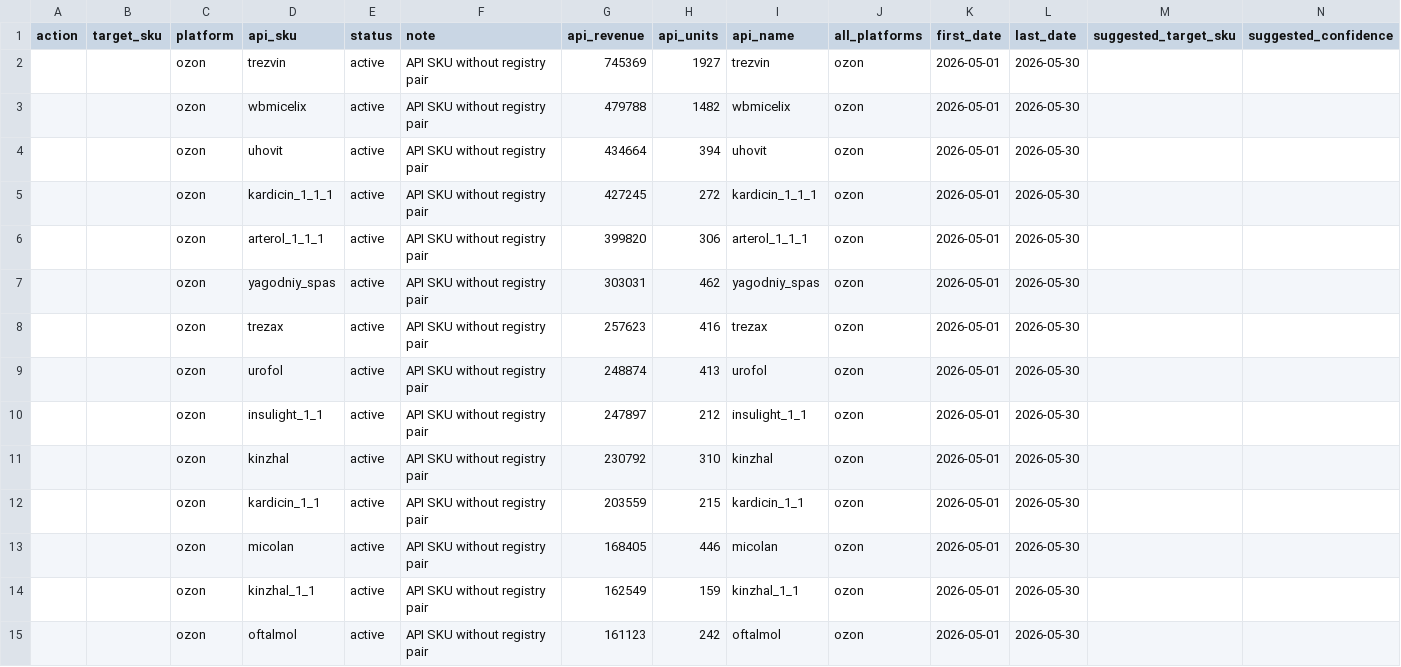
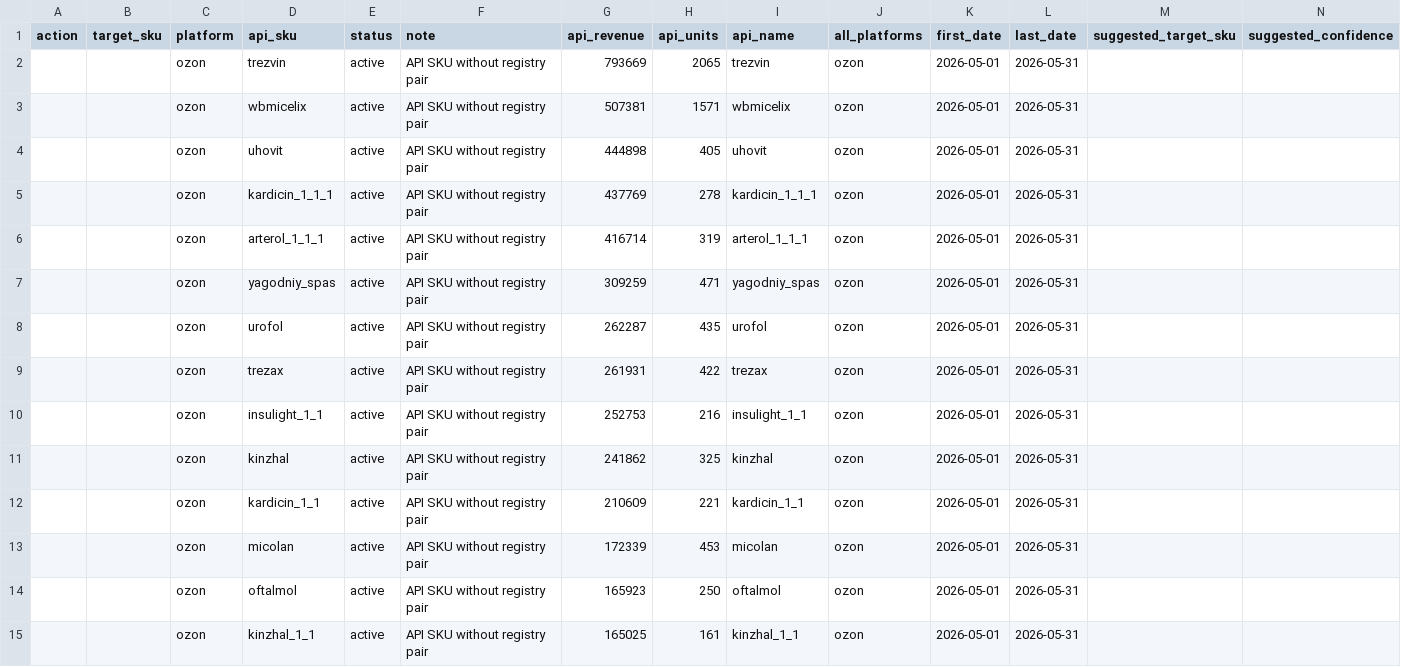
Before and after one commit to Alisia777/Harisma, a CSV file: data/api_sku_alias_review.csv, drawn as a sheet; only a part is shown; removed rows and columns are numbered as before the commit, all else as after; rows hold the shown columns only; the diff covers the shown part only; the diff names each change by its address in the sheet, - before the commit and + after, or states it on an @@ line.

```diff
--- a/data/api_sku_alias_review.csv
+++ b/data/api_sku_alias_review.csv
-G2 (api_revenue): 745369
+G2 (api_revenue): 793669
-H2 (api_units): 1927
+H2 (api_units): 2065
-L2:L7 (last_date): 2026-05-30
+L2:L7 (last_date): 2026-05-31
-G3 (api_revenue): 479788
+G3 (api_revenue): 507381
-H3 (api_units): 1482
+H3 (api_units): 1571
-G4 (api_revenue): 434664
+G4 (api_revenue): 444898
-H4 (api_units): 394
+H4 (api_units): 405
-G5 (api_revenue): 427245
+G5 (api_revenue): 437769
-H5 (api_units): 272
+H5 (api_units): 278
-G6 (api_revenue): 399820
+G6 (api_revenue): 416714
-H6 (api_units): 306
+H6 (api_units): 319
-G7 (api_revenue): 303031
+G7 (api_revenue): 309259
-H7 (api_units): 462
+H7 (api_units): 471
-row 8:  |  | ozon | trezax | active | API SKU without registry pair | 257623 | 416 | trezax | ozon | 2026-05-01 | 2026-05-30
-G8 (api_revenue): 248874
+G8 (api_revenue): 262287
-H8 (api_units): 413
+H8 (api_units): 435
-L8 (last_date): 2026-05-30
+L8 (last_date): 2026-05-31
+row 9:  |  | ozon | trezax | active | API SKU without registry pair | 261931 | 422 | trezax | ozon | 2026-05-01 | 2026-05-31
-G10 (api_revenue): 247897
+G10 (api_revenue): 252753
-H10 (api_units): 212
+H10 (api_units): 216
-L10:L13 (last_date): 2026-05-30
+L10:L13 (last_date): 2026-05-31
-G11 (api_revenue): 230792
+G11 (api_revenue): 241862
-H11 (api_units): 310
+H11 (api_units): 325
-G12 (api_revenue): 203559
+G12 (api_revenue): 210609
-H12 (api_units): 215
+H12 (api_units): 221
-G13 (api_revenue): 168405
+G13 (api_revenue): 172339
-H13 (api_units): 446
+H13 (api_units): 453
-row 14:  |  | ozon | kinzhal_1_1 | active | API SKU without registry pair | 162549 | 159 | kinzhal_1_1 | ozon | 2026-05-01 | 2026-05-30
-G14 (api_revenue): 161123
+G14 (api_revenue): 165923
-H14 (api_units): 242
+H14 (api_units): 250
-L14 (last_date): 2026-05-30
+L14 (last_date): 2026-05-31
+row 15:  |  | ozon | kinzhal_1_1 | active | API SKU without registry pair | 165025 | 161 | kinzhal_1_1 | ozon | 2026-05-01 | 2026-05-31
```
Also changed, not shown: 2 added rows, 1 removed row and 42 edited cells elsewhere in this file, data/portal_data_quality_issues.csv, 9 other files.
